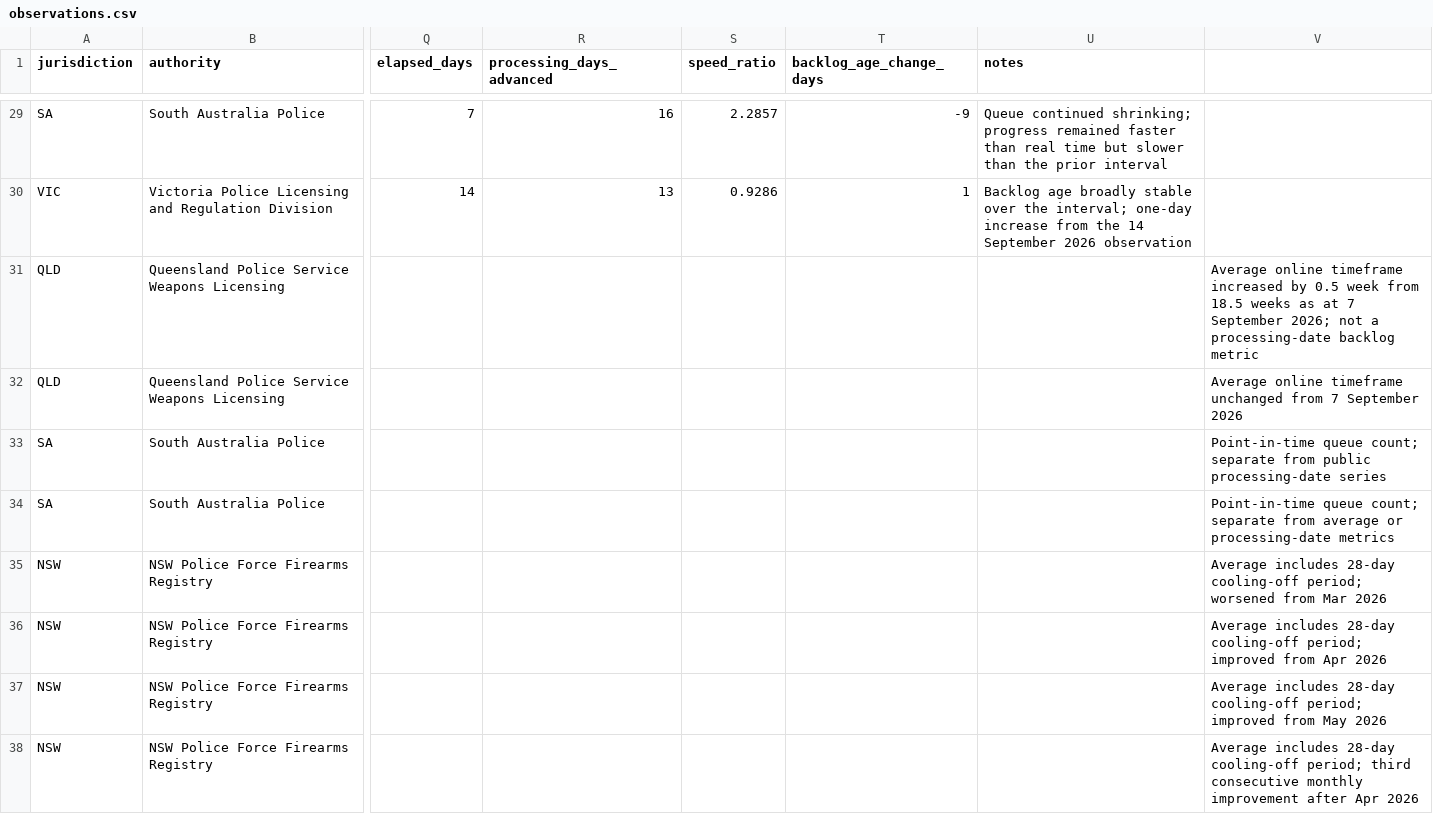
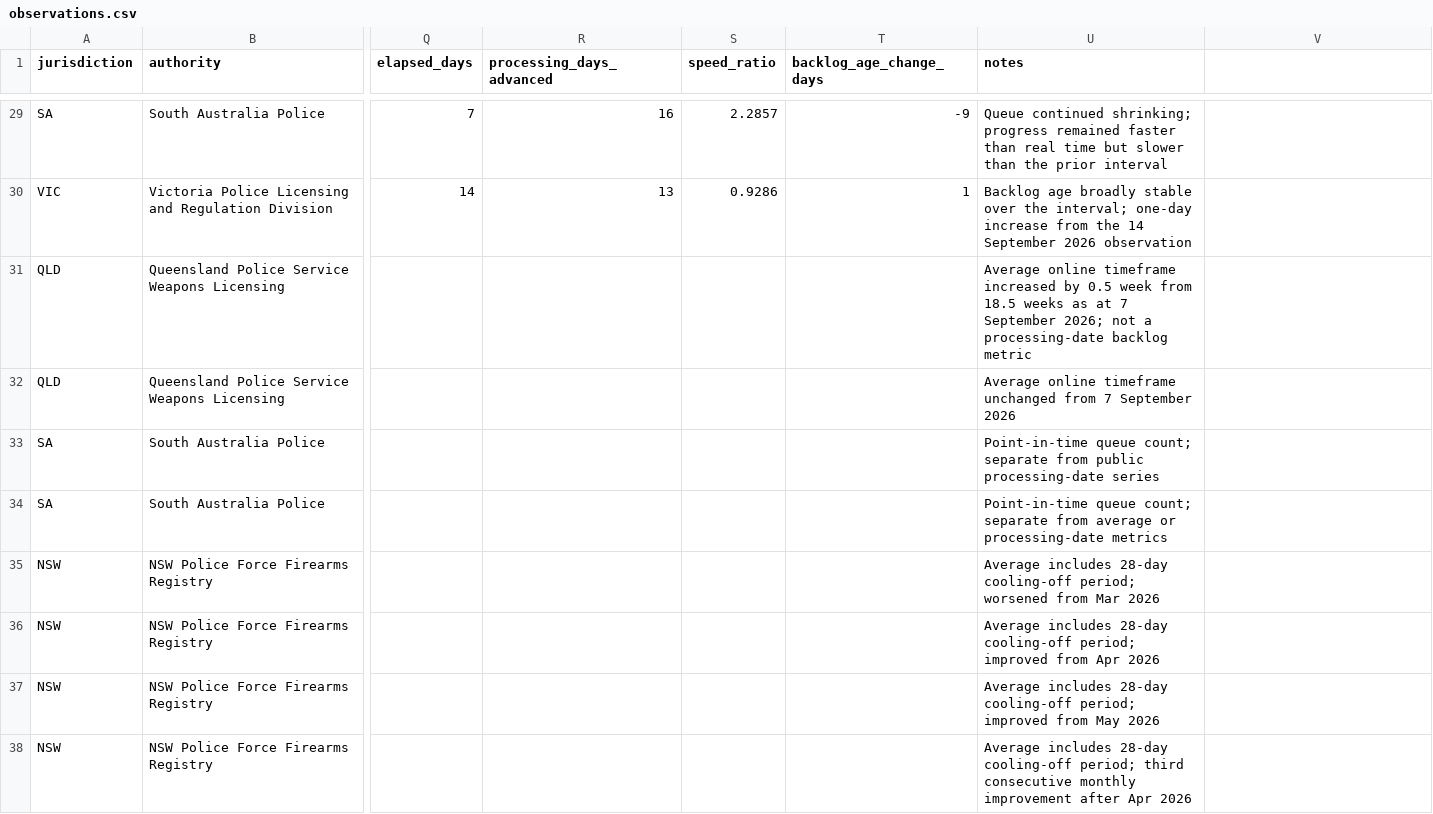
Before and after one commit to kiiiiiingdom/Australian-firearms-licensing-backlog-tracker, a CSV file: data/observations.csv, drawn as a sheet; only a part is shown, gaps mark what is left out; the diff covers the shown part only; the diff names each change by its address in the sheet, - before the commit and + after, or states it on an @@ line.

Commit message:
fix(data): normalize 39 extra empty CSV cells without changing values (#2)

```diff
--- a/data/observations.csv
+++ b/data/observations.csv
-U31 (notes): (empty)
+U31 (notes): Average online timeframe increased by 0.5 week from 18.5 weeks as at 7 September 2026; not a processing-date backlog metric
-V31: Average online timeframe increased by 0.5 week from 18.5 weeks as at 7 September 2026; not a processing-date backlog metric
+V31: (empty)
-U32 (notes): (empty)
+U32 (notes): Average online timeframe unchanged from 7 September 2026
-V32: Average online timeframe unchanged from 7 September 2026
+V32: (empty)
-U33 (notes): (empty)
+U33 (notes): Point-in-time queue count; separate from public processing-date series
-V33: Point-in-time queue count; separate from public processing-date series
+V33: (empty)
-U34 (notes): (empty)
+U34 (notes): Point-in-time queue count; separate from average or processing-date metrics
-V34: Point-in-time queue count; separate from average or processing-date metrics
+V34: (empty)
-U35 (notes): (empty)
+U35 (notes): Average includes 28-day cooling-off period; worsened from Mar 2026
-V35: Average includes 28-day cooling-off period; worsened from Mar 2026
+V35: (empty)
-U36 (notes): (empty)
+U36 (notes): Average includes 28-day cooling-off period; improved from Apr 2026
-V36: Average includes 28-day cooling-off period; improved from Apr 2026
+V36: (empty)
-U37 (notes): (empty)
+U37 (notes): Average includes 28-day cooling-off period; improved from May 2026
-V37: Average includes 28-day cooling-off period; improved from May 2026
+V37: (empty)
-U38 (notes): (empty)
+U38 (notes): Average includes 28-day cooling-off period; third consecutive monthly improvement after Apr 2026
-V38: Average includes 28-day cooling-off period; third consecutive monthly improvement after Apr 2026
+V38: (empty)
```
Also changed, not shown: 62 edited cells elsewhere in this file.
